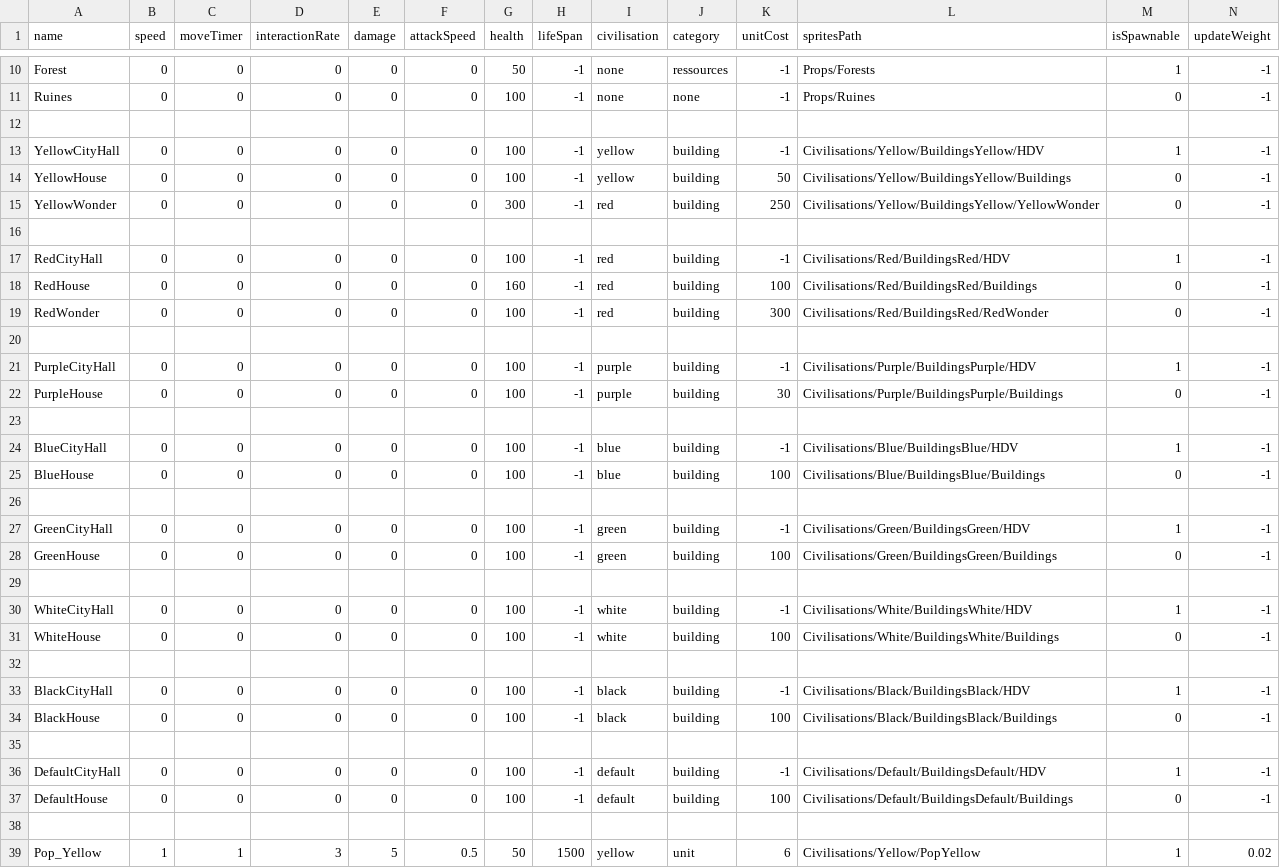
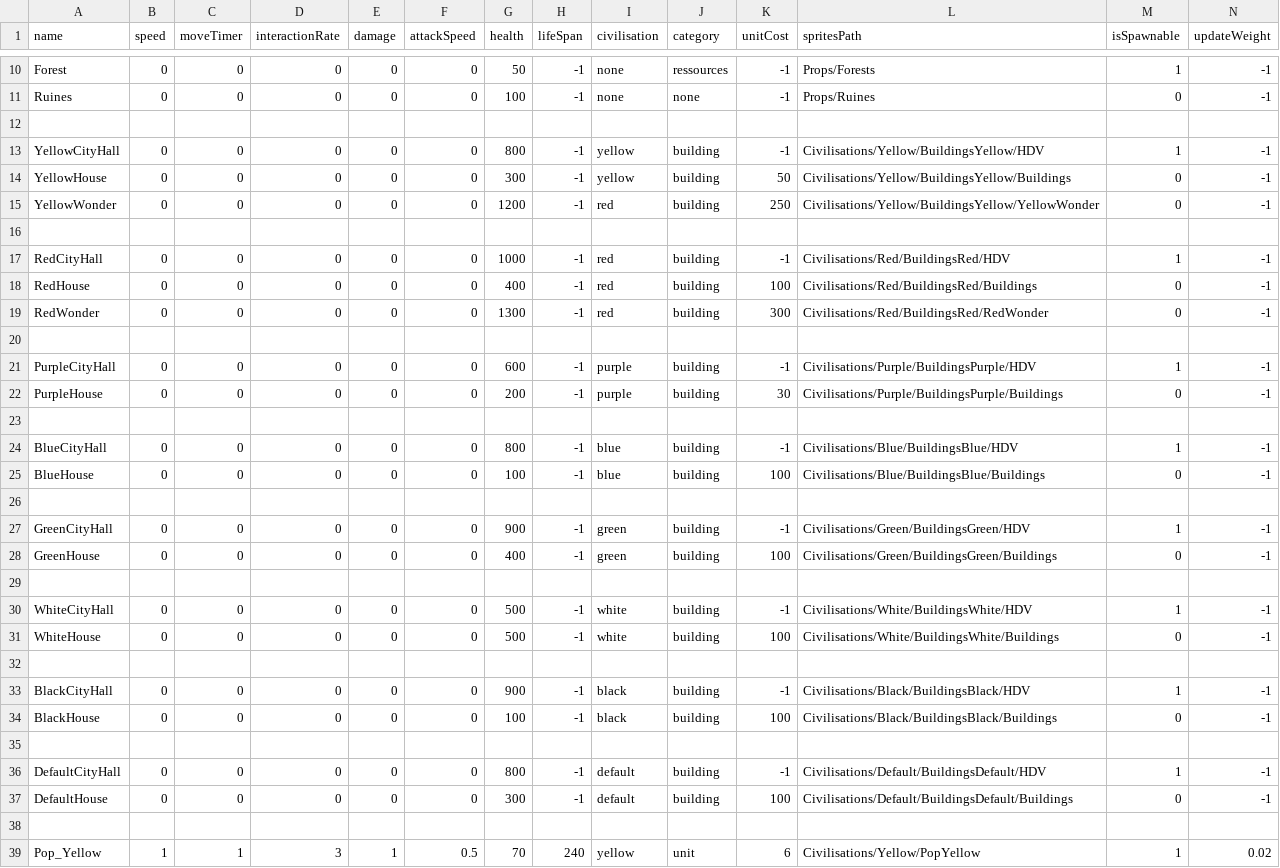
Before and after one commit to Maxime-juncker/HumanSI, a CSV file: Assets/Presets/Presets.csv, drawn as a sheet; only a part is shown, gaps mark what is left out; the diff covers the shown part only.

```diff
--- a/Assets/Presets/Presets.csv
+++ b/Assets/Presets/Presets.csv
@@ -12,28 +12,28 @@ Ruines,0,0,0,0,0,100,-1,none,none,-1,Props/Ruines,0,-1
 
-YellowCityHall,0,0,0,0,0,100,-1,yellow,building,-1,Civilisations/Yellow/BuildingsYellow/HDV,1,-1
-YellowHouse,0,0,0,0,0,100,-1,yellow,building,50,Civilisations/Yellow/BuildingsYellow/Buildings,0,-1
-YellowWonder,0,0,0,0,0,300,-1,red,building,250,Civilisations/Yellow/BuildingsYellow/YellowWonder,0,-1
+YellowCityHall,0,0,0,0,0,800,-1,yellow,building,-1,Civilisations/Yellow/BuildingsYellow/HDV,1,-1
+YellowHouse,0,0,0,0,0,300,-1,yellow,building,50,Civilisations/Yellow/BuildingsYellow/Buildings,0,-1
+YellowWonder,0,0,0,0,0,1200,-1,red,building,250,Civilisations/Yellow/BuildingsYellow/YellowWonder,0,-1
 
-RedCityHall,0,0,0,0,0,100,-1,red,building,-1,Civilisations/Red/BuildingsRed/HDV,1,-1
-RedHouse,0,0,0,0,0,160,-1,red,building,100,Civilisations/Red/BuildingsRed/Buildings,0,-1
-RedWonder,0,0,0,0,0,100,-1,red,building,300,Civilisations/Red/BuildingsRed/RedWonder,0,-1
+RedCityHall,0,0,0,0,0,1000,-1,red,building,-1,Civilisations/Red/BuildingsRed/HDV,1,-1
+RedHouse,0,0,0,0,0,400,-1,red,building,100,Civilisations/Red/BuildingsRed/Buildings,0,-1
+RedWonder,0,0,0,0,0,1300,-1,red,building,300,Civilisations/Red/BuildingsRed/RedWonder,0,-1
 
-PurpleCityHall,0,0,0,0,0,100,-1,purple,building,-1,Civilisations/Purple/BuildingsPurple/HDV,1,-1
-PurpleHouse,0,0,0,0,0,100,-1,purple,building,30,Civilisations/Purple/BuildingsPurple/Buildings,0,-1
+PurpleCityHall,0,0,0,0,0,600,-1,purple,building,-1,Civilisations/Purple/BuildingsPurple/HDV,1,-1
+PurpleHouse,0,0,0,0,0,200,-1,purple,building,30,Civilisations/Purple/BuildingsPurple/Buildings,0,-1
 
-BlueCityHall,0,0,0,0,0,100,-1,blue,building,-1,Civilisations/Blue/BuildingsBlue/HDV,1,-1
+BlueCityHall,0,0,0,0,0,800,-1,blue,building,-1,Civilisations/Blue/BuildingsBlue/HDV,1,-1
 BlueHouse,0,0,0,0,0,100,-1,blue,building,100,Civilisations/Blue/BuildingsBlue/Buildings,0,-1
 
-GreenCityHall,0,0,0,0,0,100,-1,green,building,-1,Civilisations/Green/BuildingsGreen/HDV,1,-1
-GreenHouse,0,0,0,0,0,100,-1,green,building,100,Civilisations/Green/BuildingsGreen/Buildings,0,-1
+GreenCityHall,0,0,0,0,0,900,-1,green,building,-1,Civilisations/Green/BuildingsGreen/HDV,1,-1
+GreenHouse,0,0,0,0,0,400,-1,green,building,100,Civilisations/Green/BuildingsGreen/Buildings,0,-1
 
-WhiteCityHall,0,0,0,0,0,100,-1,white,building,-1,Civilisations/White/BuildingsWhite/HDV,1,-1
-WhiteHouse,0,0,0,0,0,100,-1,white,building,100,Civilisations/White/BuildingsWhite/Buildings,0,-1
+WhiteCityHall,0,0,0,0,0,500,-1,white,building,-1,Civilisations/White/BuildingsWhite/HDV,1,-1
+WhiteHouse,0,0,0,0,0,500,-1,white,building,100,Civilisations/White/BuildingsWhite/Buildings,0,-1
 
-BlackCityHall,0,0,0,0,0,100,-1,black,building,-1,Civilisations/Black/BuildingsBlack/HDV,1,-1
+BlackCityHall,0,0,0,0,0,900,-1,black,building,-1,Civilisations/Black/BuildingsBlack/HDV,1,-1
 BlackHouse,0,0,0,0,0,100,-1,black,building,100,Civilisations/Black/BuildingsBlack/Buildings,0,-1
 
-DefaultCityHall,0,0,0,0,0,100,-1,default,building,-1,Civilisations/Default/BuildingsDefault/HDV,1,-1
-DefaultHouse,0,0,0,0,0,100,-1,default,building,100,Civilisations/Default/BuildingsDefault/Buildings,0,-1
+DefaultCityHall,0,0,0,0,0,800,-1,default,building,-1,Civilisations/Default/BuildingsDefault/HDV,1,-1
+DefaultHouse,0,0,0,0,0,300,-1,default,building,100,Civilisations/Default/BuildingsDefault/Buildings,0,-1
 
-Pop_Yellow,1,1,3,5,0.5,50,1500,yellow,unit,6,Civilisations/Yellow/PopYellow,1,0.02
+Pop_Yellow,1,1,3,1,0.5,70,240,yellow,unit,6,Civilisations/Yellow/PopYellow,1,0.02
```
Also changed, not shown: 1 added row, 1 removed row and 30 edited cells elsewhere in this file, 8 other files.
